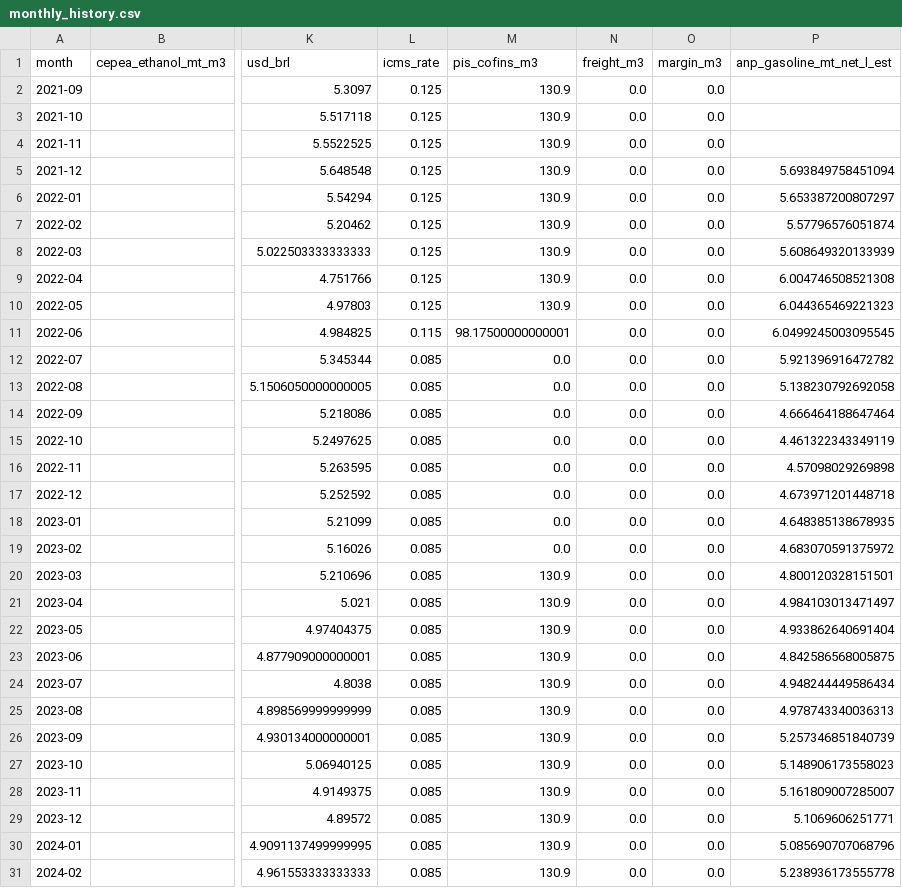
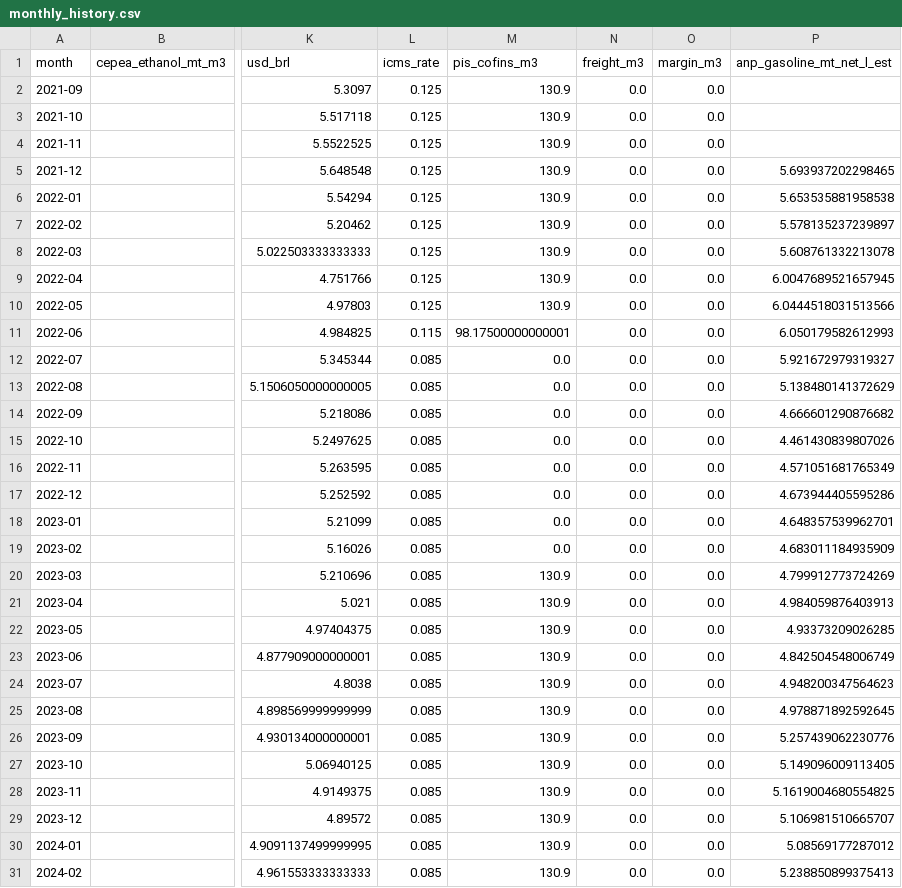
Before and after one commit to CBordaYupanqui/Etanol-de-maiz, a CSV file: outputs/monthly_history.csv, drawn as a sheet; only a part is shown, gaps mark what is left out; the diff covers the shown part only; the diff names each change by its address in the sheet, - before the commit and + after, or states it on an @@ line.

```diff
--- a/outputs/monthly_history.csv
+++ b/outputs/monthly_history.csv
-P5 (anp_gasoline_mt_net_l_est): 5.693849758451094
+P5 (anp_gasoline_mt_net_l_est): 5.693937202298465
-P6 (anp_gasoline_mt_net_l_est): 5.653387200807297
+P6 (anp_gasoline_mt_net_l_est): 5.653535881958538
-P7 (anp_gasoline_mt_net_l_est): 5.57796576051874
+P7 (anp_gasoline_mt_net_l_est): 5.578135237239897
-P8 (anp_gasoline_mt_net_l_est): 5.608649320133939
+P8 (anp_gasoline_mt_net_l_est): 5.608761332213078
-P9 (anp_gasoline_mt_net_l_est): 6.004746508521308
+P9 (anp_gasoline_mt_net_l_est): 6.0047689521657945
-P10 (anp_gasoline_mt_net_l_est): 6.044365469221323
+P10 (anp_gasoline_mt_net_l_est): 6.0444518031513566
-P11 (anp_gasoline_mt_net_l_est): 6.0499245003095545
+P11 (anp_gasoline_mt_net_l_est): 6.050179582612993
-P12 (anp_gasoline_mt_net_l_est): 5.921396916472782
+P12 (anp_gasoline_mt_net_l_est): 5.921672979319327
-P13 (anp_gasoline_mt_net_l_est): 5.138230792692058
+P13 (anp_gasoline_mt_net_l_est): 5.138480141372629
-P14 (anp_gasoline_mt_net_l_est): 4.666464188647464
+P14 (anp_gasoline_mt_net_l_est): 4.666601290876682
-P15 (anp_gasoline_mt_net_l_est): 4.461322343349119
+P15 (anp_gasoline_mt_net_l_est): 4.461430839807026
-P16 (anp_gasoline_mt_net_l_est): 4.57098029269898
+P16 (anp_gasoline_mt_net_l_est): 4.571051681765349
-P17 (anp_gasoline_mt_net_l_est): 4.673971201448718
+P17 (anp_gasoline_mt_net_l_est): 4.673944405595286
-P18 (anp_gasoline_mt_net_l_est): 4.648385138678935
+P18 (anp_gasoline_mt_net_l_est): 4.648357539962701
-P19 (anp_gasoline_mt_net_l_est): 4.683070591375972
+P19 (anp_gasoline_mt_net_l_est): 4.683011184935909
-P20 (anp_gasoline_mt_net_l_est): 4.800120328151501
+P20 (anp_gasoline_mt_net_l_est): 4.799912773724269
-P21 (anp_gasoline_mt_net_l_est): 4.984103013471497
+P21 (anp_gasoline_mt_net_l_est): 4.984059876403913
-P22 (anp_gasoline_mt_net_l_est): 4.933862640691404
+P22 (anp_gasoline_mt_net_l_est): 4.93373209026285
-P23 (anp_gasoline_mt_net_l_est): 4.842586568005875
+P23 (anp_gasoline_mt_net_l_est): 4.842504548006749
-P24 (anp_gasoline_mt_net_l_est): 4.948244449586434
+P24 (anp_gasoline_mt_net_l_est): 4.948200347564623
-P25 (anp_gasoline_mt_net_l_est): 4.978743340036313
+P25 (anp_gasoline_mt_net_l_est): 4.978871892592645
-P26 (anp_gasoline_mt_net_l_est): 5.257346851840739
+P26 (anp_gasoline_mt_net_l_est): 5.257439062230776
-P27 (anp_gasoline_mt_net_l_est): 5.148906173558023
+P27 (anp_gasoline_mt_net_l_est): 5.149096009113405
-P28 (anp_gasoline_mt_net_l_est): 5.161809007285007
+P28 (anp_gasoline_mt_net_l_est): 5.1619004680554825
-P29 (anp_gasoline_mt_net_l_est): 5.1069606251771
+P29 (anp_gasoline_mt_net_l_est): 5.106981510665707
-P30 (anp_gasoline_mt_net_l_est): 5.085690707068796
+P30 (anp_gasoline_mt_net_l_est): 5.08569177287012
-P31 (anp_gasoline_mt_net_l_est): 5.238936173555778
+P31 (anp_gasoline_mt_net_l_est): 5.238850899375413
```
Also changed, not shown: 34 edited cells elsewhere in this file, outputs/historical_drivers_5y.csv, outputs/integrated_dataset.csv, 2 other files.
